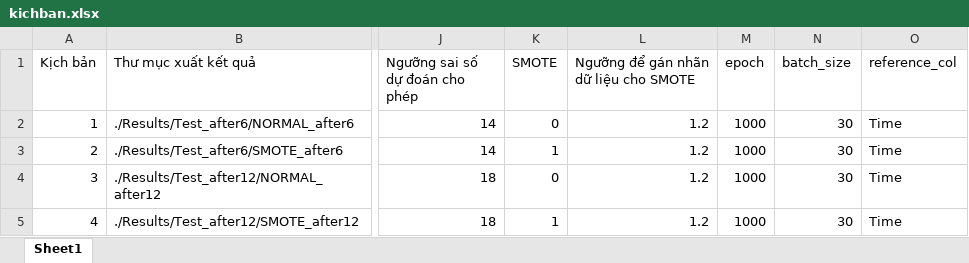
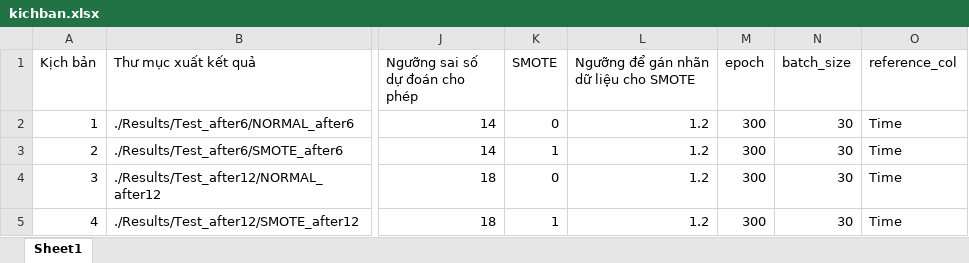
Before and after one commit to ht-nam/water_level_prediction, an Excel workbook: Kichban/kichban.xlsx, sheet Sheet1, drawn as a sheet; only a part is shown, gaps mark what is left out; values as stored, in another font and other column widths than the file's, no borders; the diff names each change by its address in the sheet, - before the commit and + after, or states it on an @@ line.

```diff
--- a/Kichban/kichban.xlsx (sheet Sheet1)
+++ b/Kichban/kichban.xlsx (sheet Sheet1)
-M2:M5 (epoch): 1000
+M2:M5 (epoch): 300
```
Also changed, not shown: 5 other files.
